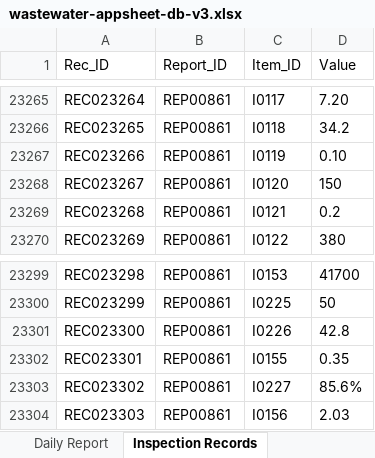
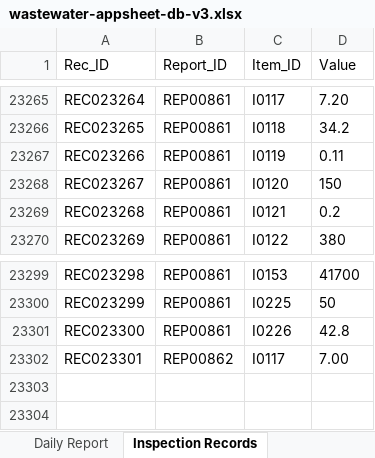
Before and after one commit to f-ebe-lgtm/kbl-wastewater-app, an Excel workbook: wastewater-appsheet-db-v3.xlsx, sheet Inspection Records, drawn as a sheet; only a part is shown, gaps mark what is left out; values as stored, in another font and other column widths than the file's, no borders; the diff names each change by its address in the sheet, - before the commit and + after, or states it on an @@ line.

Commit message:
Auto-update wastewater data via App [2026-09-15 23:48:04]

```diff
--- a/wastewater-appsheet-db-v3.xlsx (sheet Inspection Records)
+++ b/wastewater-appsheet-db-v3.xlsx (sheet Inspection Records)
-D23267 (Value): 0.10
+D23267 (Value): 0.11
-B23302 (Report_ID): REP00861
+B23302 (Report_ID): REP00862
-C23302 (Item_ID): I0155
+C23302 (Item_ID): I0117
-D23302 (Value): 0.35
+D23302 (Value): 7.00
-row 23303: REC023302 | REP00861 | I0227 | 85.6%
-row 23304: REC023303 | REP00861 | I0156 | 2.03
```
Also changed, not shown: sheet Daily Report.
